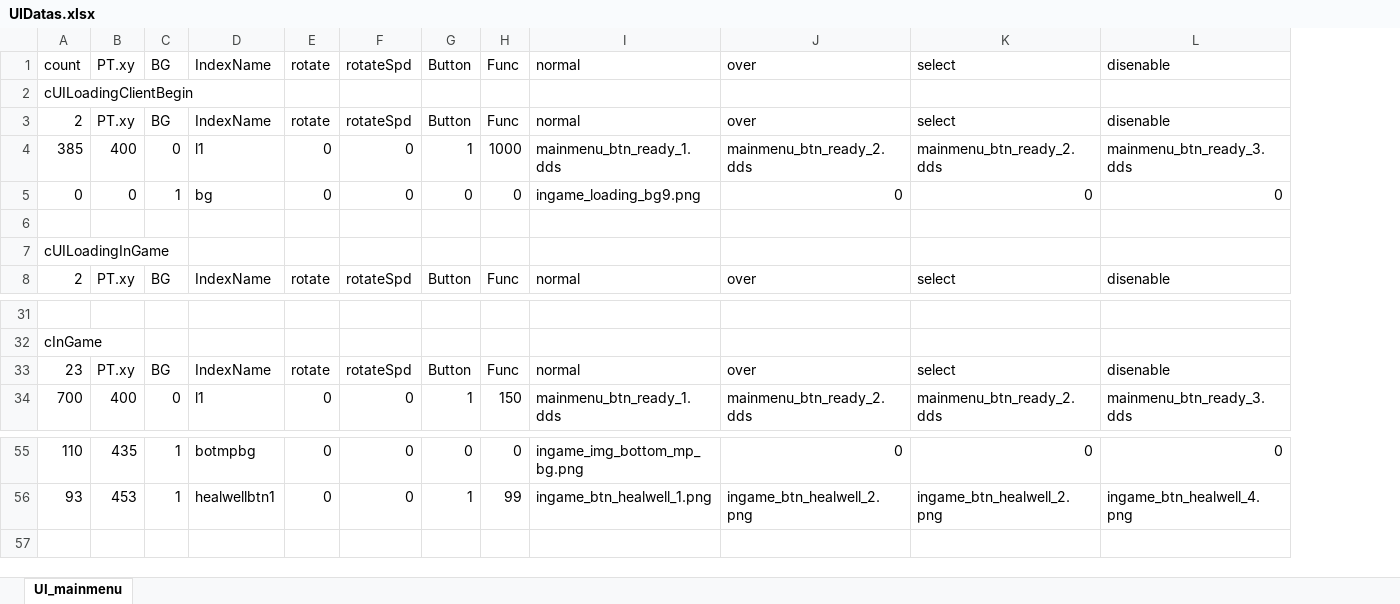
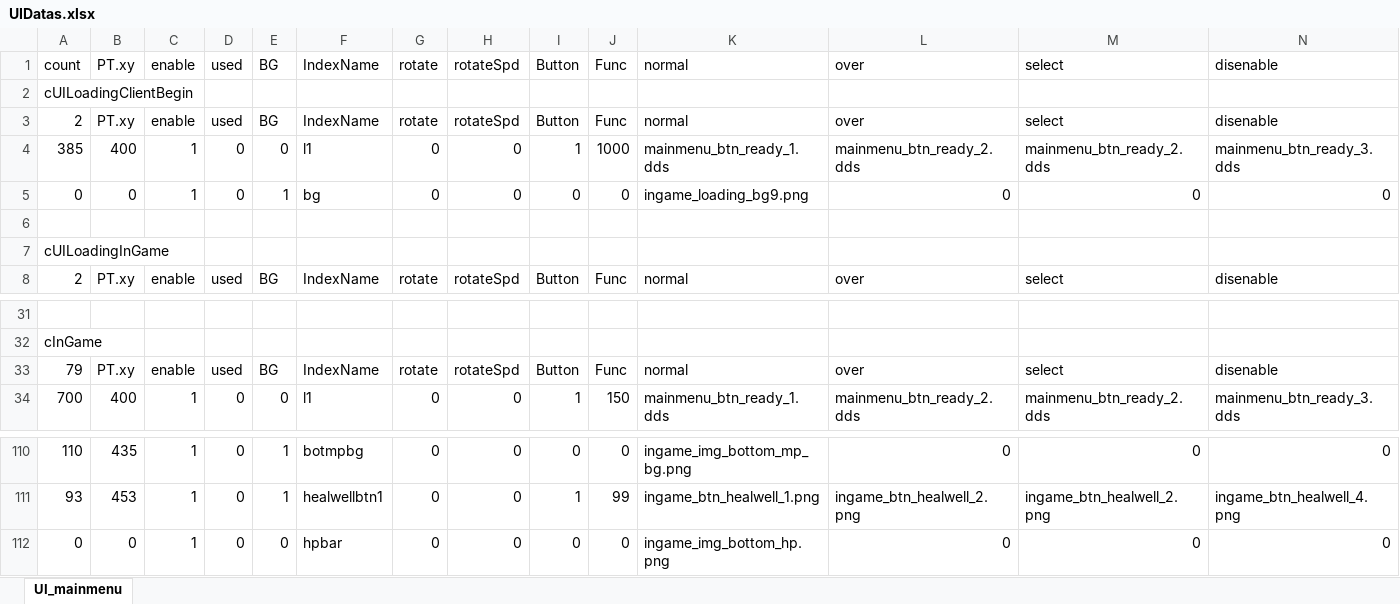
Before and after one commit to JungHm/HOSportfolio, an Excel workbook: 4Dollor/D3DX_Base/UI/UIDatas.xlsx, sheet UI_mainmenu, drawn as a sheet; only a part is shown, gaps mark what is left out; values as stored, in another font and other column widths than the file's, no borders; the diff covers the shown part only; the diff names each change by its address in the sheet, - before the commit and + after, or states it on an @@ line.

```diff
--- a/4Dollor/D3DX_Base/UI/UIDatas.xlsx (sheet UI_mainmenu)
+++ b/4Dollor/D3DX_Base/UI/UIDatas.xlsx (sheet UI_mainmenu)
+column C (enable), rows 3-8: enable | 1 | 1 |  |  | enable; rows 33-34: enable | 1; rows 110-111: 1 | 1
+column D (used), rows 3-8: used | 0 | 0 |  |  | used; rows 33-34: used | 0; rows 110-111: 0 | 0
-A33 (count): 23
+A33 (count): 79
+row 112: 0 | 0 | 1 | 0 | 0 | hpbar | 0 | 0 | 0 | 0 | ingame_img_bottom_hp.png | 0 | 0 | 0
```
Also changed, not shown: 55 added rows elsewhere in this sheet, formulas that keep their value, 1 other file.
